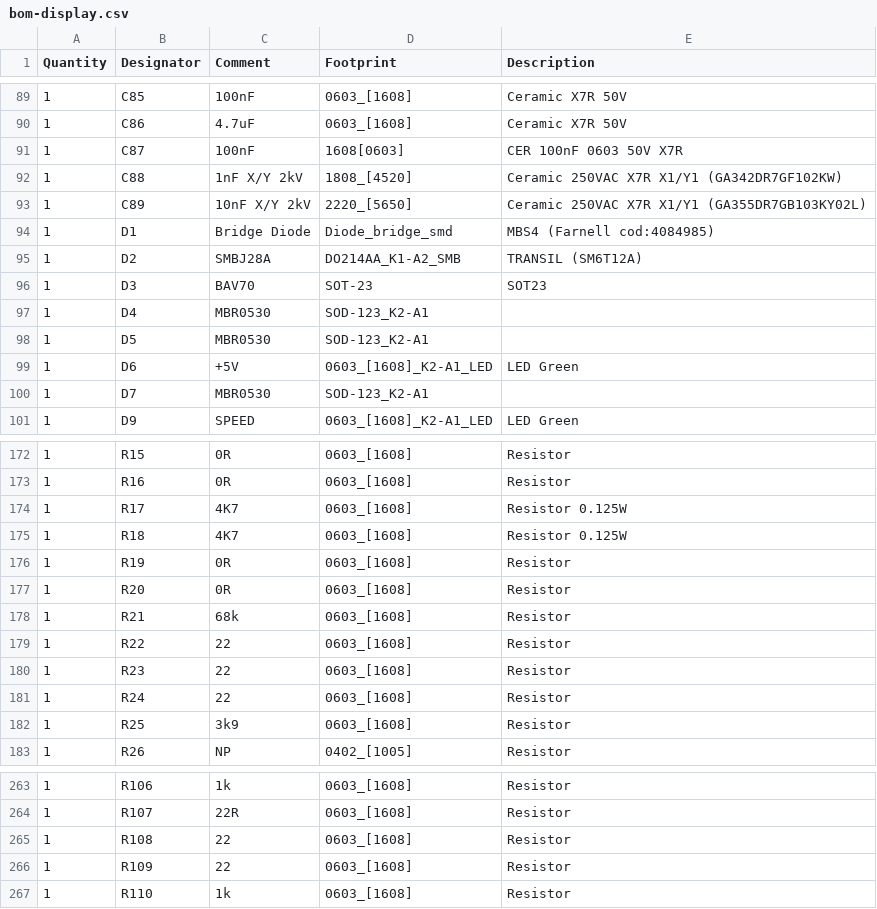
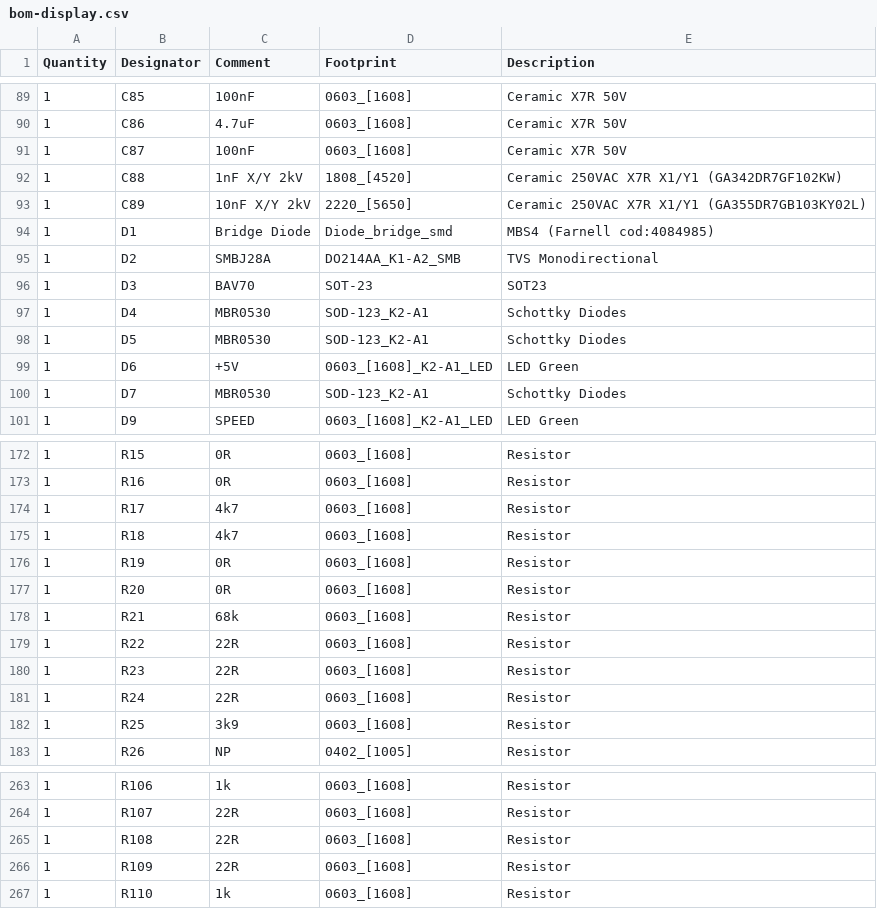
Before and after one commit to db-home-system/dbhome-sch, a CSV file: Assembly/display/bom-display.csv, drawn as a sheet; only a part is shown, gaps mark what is left out; the diff covers the shown part only.

```diff
--- a/Assembly/display/bom-display.csv
+++ b/Assembly/display/bom-display.csv
@@ -90,3 +90,3 @@ Quantity,Designator,Comment,Footprint,Description
 "1","C86","4.7uF","0603_[1608]","Ceramic X7R 50V"
-"1","C87","100nF","1608[0603]","CER 100nF 0603 50V X7R"
+"1","C87","100nF","0603_[1608]","Ceramic X7R 50V"
 "1","C88","1nF X/Y 2kV","1808_[4520]","Ceramic 250VAC X7R X1/Y1 (GA342DR7GF102KW)"
@@ -94,8 +94,8 @@ Quantity,Designator,Comment,Footprint,Description
 "1","D1","Bridge Diode","Diode_bridge_smd","MBS4 (Farnell cod:4084985)"
-"1","D2","SMBJ28A","DO214AA_K1-A2_SMB","TRANSIL (SM6T12A)"
+"1","D2","SMBJ28A","DO214AA_K1-A2_SMB","TVS Monodirectional"
 "1","D3","BAV70","SOT-23","SOT23"
-"1","D4","MBR0530","SOD-123_K2-A1",""
-"1","D5","MBR0530","SOD-123_K2-A1",""
+"1","D4","MBR0530","SOD-123_K2-A1","Schottky Diodes"
+"1","D5","MBR0530","SOD-123_K2-A1","Schottky Diodes"
 "1","D6","+5V","0603_[1608]_K2-A1_LED","LED Green"
-"1","D7","MBR0530","SOD-123_K2-A1",""
+"1","D7","MBR0530","SOD-123_K2-A1","Schottky Diodes"
 "1","D9","SPEED","0603_[1608]_K2-A1_LED","LED Green"
@@ -173,4 +173,4 @@ Quantity,Designator,Comment,Footprint,Description
 "1","R16","0R","0603_[1608]","Resistor"
-"1","R17","4K7","0603_[1608]","Resistor 0.125W"
-"1","R18","4K7","0603_[1608]","Resistor 0.125W"
+"1","R17","4k7","0603_[1608]","Resistor"
+"1","R18","4k7","0603_[1608]","Resistor"
 "1","R19","0R","0603_[1608]","Resistor"
@@ -178,5 +178,5 @@ Quantity,Designator,Comment,Footprint,Description
 "1","R21","68k","0603_[1608]","Resistor"
-"1","R22","22","0603_[1608]","Resistor"
-"1","R23","22","0603_[1608]","Resistor"
-"1","R24","22","0603_[1608]","Resistor"
+"1","R22","22R","0603_[1608]","Resistor"
+"1","R23","22R","0603_[1608]","Resistor"
+"1","R24","22R","0603_[1608]","Resistor"
 "1","R25","3k9","0603_[1608]","Resistor"
@@ -264,4 +264,4 @@ Quantity,Designator,Comment,Footprint,Description
 "1","R107","22R","0603_[1608]","Resistor"
-"1","R108","22","0603_[1608]","Resistor"
-"1","R109","22","0603_[1608]","Resistor"
+"1","R108","22R","0603_[1608]","Resistor"
+"1","R109","22R","0603_[1608]","Resistor"
 "1","R110","1k","0603_[1608]","Resistor"
```
Also changed, not shown: 1 removed row and 37 edited cells elsewhere in this file, 32 other files.
